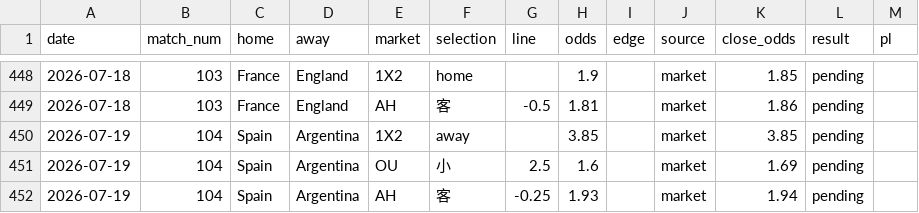
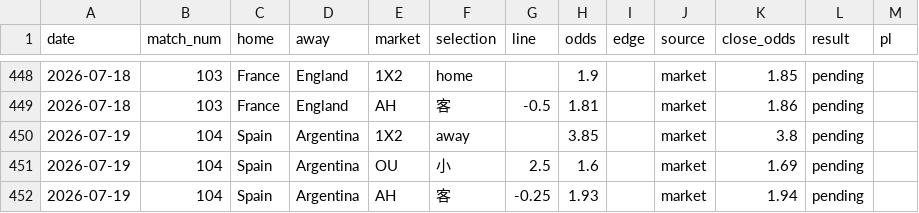
Before and after one commit to c49037027-svg/football, a CSV file: data/bets.csv, drawn as a sheet; only a part is shown, gaps mark what is left out.

```diff
--- a/data/bets.csv
+++ b/data/bets.csv
@@ -449,3 +449,3 @@ date,match_num,home,away,market,selection,line,odds,edge,source,close_odds,resul
 2026-07-18,103,France,England,AH,客,-0.5,1.81,,market,1.86,pending,
-2026-07-19,104,Spain,Argentina,1X2,away,,3.85,,market,3.85,pending,
+2026-07-19,104,Spain,Argentina,1X2,away,,3.85,,market,3.8,pending,
 2026-07-19,104,Spain,Argentina,OU,小,2.5,1.6,,market,1.69,pending,
```
Also changed, not shown: data/mlb_bets.csv, data/odds_log.csv.
